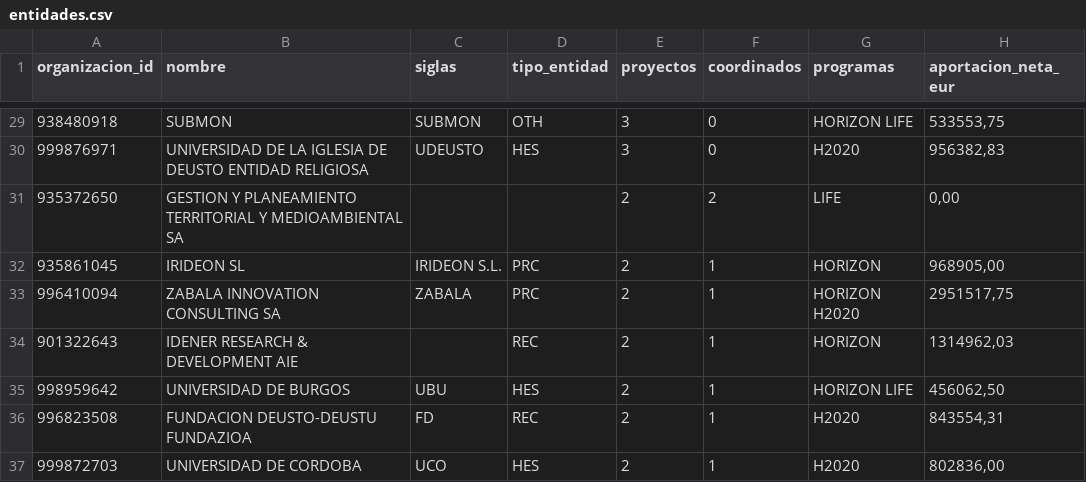
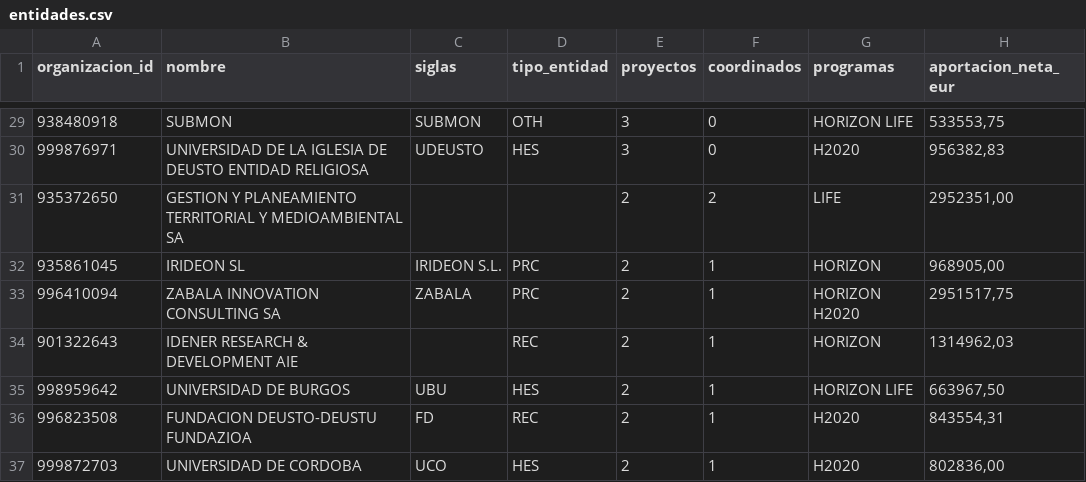
Before and after one commit to frasanz/citizensciencecordis, a CSV file: web/data/entidades.csv, drawn as a sheet; only a part is shown, gaps mark what is left out; the diff covers the shown part only.

```diff
--- a/web/data/entidades.csv
+++ b/web/data/entidades.csv
@@ -30,3 +30,3 @@
 999876971;UNIVERSIDAD DE LA IGLESIA DE DEUSTO ENTIDAD RELIGIOSA;UDEUSTO;HES;3;0;H2020;956382,83
-935372650;GESTION Y PLANEAMIENTO TERRITORIAL Y MEDIOAMBIENTAL SA;;;2;2;LIFE;0,00
+935372650;GESTION Y PLANEAMIENTO TERRITORIAL Y MEDIOAMBIENTAL SA;;;2;2;LIFE;2952351,00
 935861045;IRIDEON SL;IRIDEON S.L.;PRC;2;1;HORIZON;968905,00
@@ -34,3 +34,3 @@
 901322643;IDENER RESEARCH & DEVELOPMENT AIE;;REC;2;1;HORIZON;1314962,03
-998959642;UNIVERSIDAD DE BURGOS;UBU;HES;2;1;HORIZON LIFE;456062,50
+998959642;UNIVERSIDAD DE BURGOS;UBU;HES;2;1;HORIZON LIFE;663967,50
 996823508;FUNDACION DEUSTO-DEUSTU FUNDAZIOA;FD;REC;2;1;H2020;843554,31
```
Also changed, not shown: 25 edited cells elsewhere in this file, web/data/paises.csv, web/data/participaciones.csv, 11 other files.
